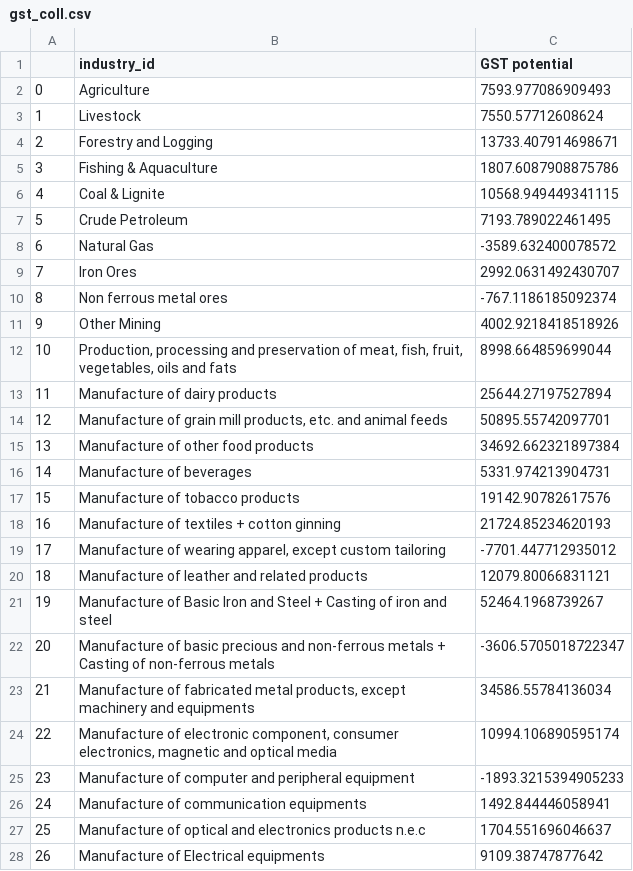
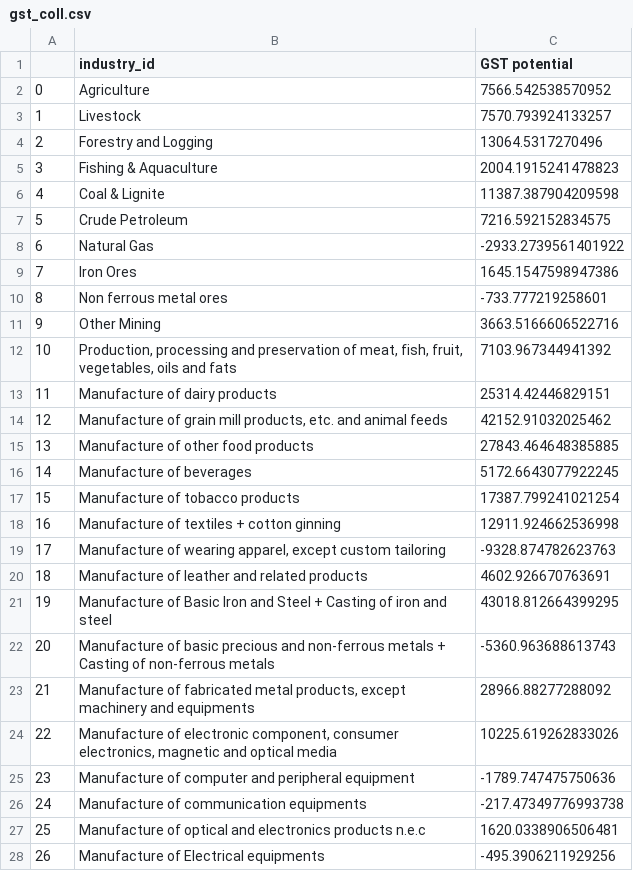
Before and after one commit to Revenue-Academy/VAT-Gap-Model, a CSV file: Output_csv/gst_coll.csv, drawn as a sheet; only a part is shown; the diff covers the shown part only.

```diff
--- a/Output_csv/gst_coll.csv
+++ b/Output_csv/gst_coll.csv
@@ -1,28 +1,28 @@
 ,industry_id,GST potential
-0,Agriculture,7593.977086909493
-1,Livestock,7550.57712608624
-2,Forestry and Logging,13733.407914698671
-3,Fishing & Aquaculture,1807.6087908875786
-4,Coal & Lignite,10568.949449341115
-5,Crude Petroleum,7193.789022461495
-6,Natural Gas,-3589.632400078572
-7,Iron Ores,2992.0631492430707
-8,Non ferrous metal ores,-767.1186185092374
-9,Other Mining,4002.9218418518926
-10,"Production, processing and preservation of meat, fish, fruit, vegetables, oils and fats",8998.664859699044
-11,Manufacture of dairy products,25644.27197527894
-12,"Manufacture of grain mill products, etc. and animal feeds",50895.55742097701
-13,Manufacture of other food products,34692.662321897384
-14,Manufacture of beverages,5331.974213904731
-15,Manufacture of tobacco products,19142.90782617576
-16,Manufacture of textiles + cotton ginning,21724.85234620193
-17,"Manufacture of wearing apparel, except custom tailoring",-7701.447712935012
-18,Manufacture of leather and related products,12079.80066831121
-19,Manufacture of Basic Iron and Steel + Casting of iron and steel,52464.1968739267
-20,Manufacture of basic precious and non-ferrous metals + Casting of non-ferrous metals,-3606.5705018722347
-21,"Manufacture of fabricated metal products, except machinery and equipments",34586.55784136034
-22,"Manufacture of electronic component, consumer electronics, magnetic and optical media",10994.106890595174
-23,Manufacture of computer and peripheral equipment,-1893.3215394905233
-24,Manufacture of communication equipments,1492.844446058941
-25,Manufacture of optical and electronics products n.e.c,1704.551696046637
-26,Manufacture of Electrical equipments,9109.38747877642
+0,Agriculture,7566.542538570952
+1,Livestock,7570.793924133257
+2,Forestry and Logging,13064.5317270496
+3,Fishing & Aquaculture,2004.1915241478823
+4,Coal & Lignite,11387.387904209598
+5,Crude Petroleum,7216.592152834575
+6,Natural Gas,-2933.2739561401922
+7,Iron Ores,1645.1547598947386
+8,Non ferrous metal ores,-733.777219258601
+9,Other Mining,3663.5166606522716
+10,"Production, processing and preservation of meat, fish, fruit, vegetables, oils and fats",7103.967344941392
+11,Manufacture of dairy products,25314.42446829151
+12,"Manufacture of grain mill products, etc. and animal feeds",42152.91032025462
+13,Manufacture of other food products,27843.464648385885
+14,Manufacture of beverages,5172.6643077922245
+15,Manufacture of tobacco products,17387.799241021254
+16,Manufacture of textiles + cotton ginning,12911.924662536998
+17,"Manufacture of wearing apparel, except custom tailoring",-9328.874782623763
+18,Manufacture of leather and related products,4602.926670763691
+19,Manufacture of Basic Iron and Steel + Casting of iron and steel,43018.812664399295
+20,Manufacture of basic precious and non-ferrous metals + Casting of non-ferrous metals,-5360.963688613743
+21,"Manufacture of fabricated metal products, except machinery and equipments",28966.88277288092
+22,"Manufacture of electronic component, consumer electronics, magnetic and optical media",10225.619262833026
+23,Manufacture of computer and peripheral equipment,-1789.747475750636
+24,Manufacture of communication equipments,-217.47349776993738
+25,Manufacture of optical and electronics products n.e.c,1620.0338906506481
+26,Manufacture of Electrical equipments,-495.3906211929256
```
Also changed, not shown: 39 edited cells elsewhere in this file, Output_csv/dom_supply.csv, Output_csv/exempt_ind.csv, 5 other files.
